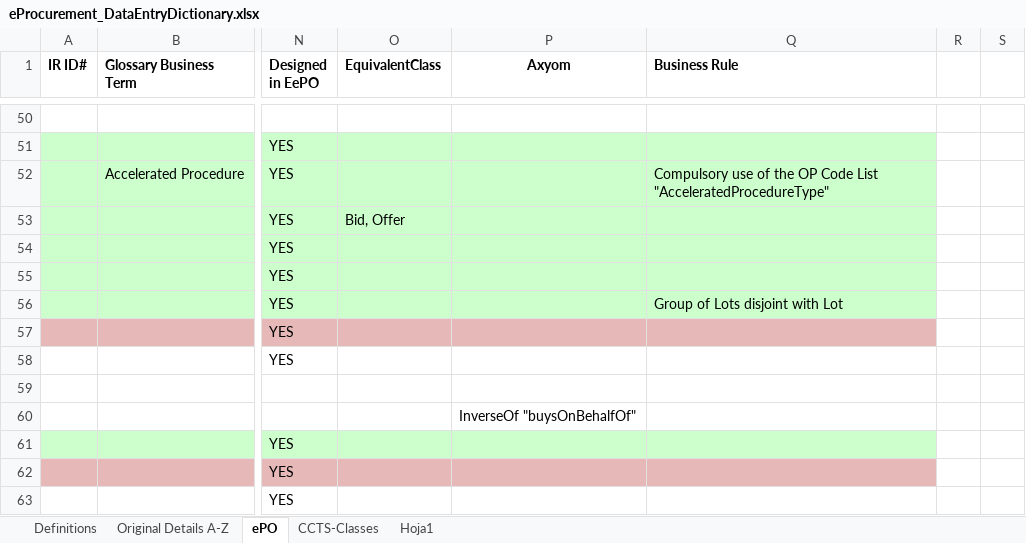
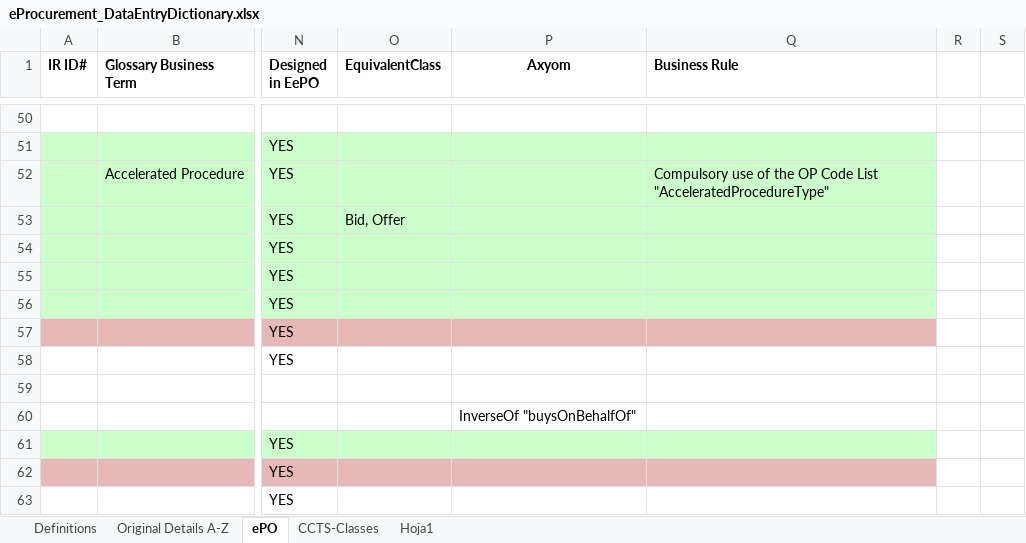
Before and after one commit to eProcurement-everis/ePO, an Excel workbook: 02_IR_DED/eProcurement_DataEntryDictionary.xlsx, sheet ePO, drawn as a sheet; only a part is shown, gaps mark what is left out; values as stored, in another font and other column widths than the file's, no borders; the diff names each change by its address in the sheet, - before the commit and + after, or states it on an @@ line.

Commit message:
20180207T2226 - Late DED update

```diff
--- a/02_IR_DED/eProcurement_DataEntryDictionary.xlsx (sheet ePO)
+++ b/02_IR_DED/eProcurement_DataEntryDictionary.xlsx (sheet ePO)
-Q56 (Business Rule): Group of Lots disjoint with Lot
+Q56 (Business Rule): (empty)
```
